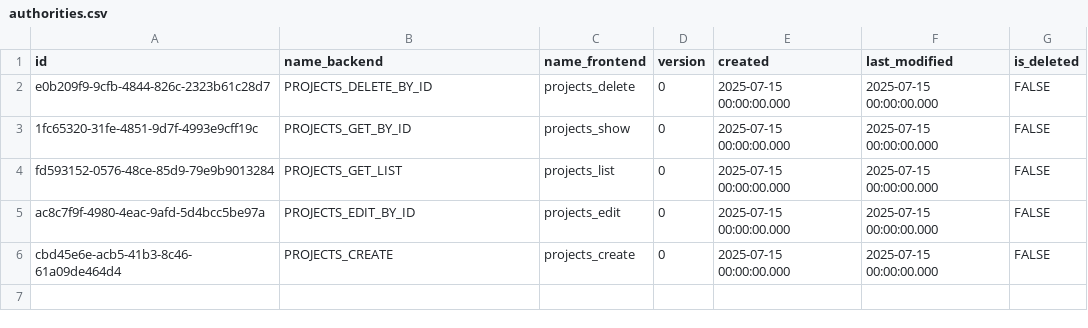
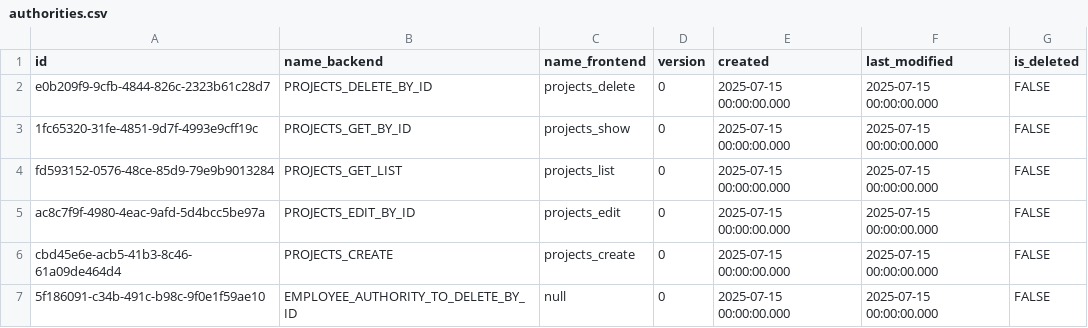
Before and after one commit to pawelNu/backend-project-manager, a CSV file: src/main/resources/db/changelog/0.7.0/authorities.csv, drawn as a sheet; the diff names each change by its address in the sheet, - before the commit and + after, or states it on an @@ line.

```diff
--- a/src/main/resources/db/changelog/0.7.0/authorities.csv
+++ b/src/main/resources/db/changelog/0.7.0/authorities.csv
+row 7: 5f186091-c34b-491c-b98c-9f0e1f59ae10 | EMPLOYEE_AUTHORITY_TO_DELETE_BY_ID | null | 0 | 2025-07-15 00:00:00.000 | 2025-07-15 00:00:00.000 | FALSE
```
Also changed, not shown: src/main/resources/db/changelog/0.7.0/employee_authorities.csv, 2 other files.
